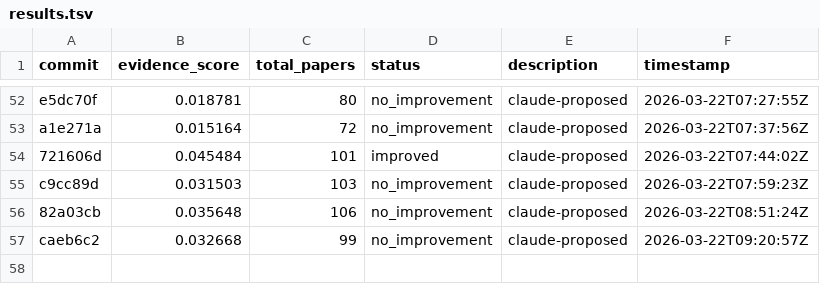
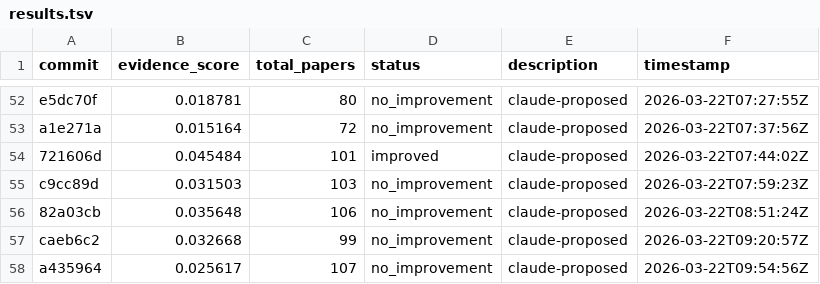
Before and after one commit to notebook-learnzy/learnzy-autoresearch, a TSV file: results.tsv, drawn as a sheet; only a part is shown, gaps mark what is left out; the diff names each change by its address in the sheet, - before the commit and + after, or states it on an @@ line.

Commit message:
run 20260322T095520Z [ci]

```diff
--- a/results.tsv
+++ b/results.tsv
+row 58: a435964 | 0.025617 | 107 | no_improvement | claude-proposed | 2026-03-22T09:54:56Z
```
